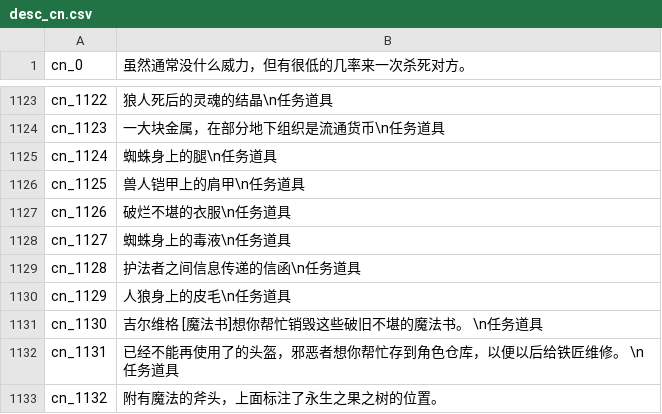
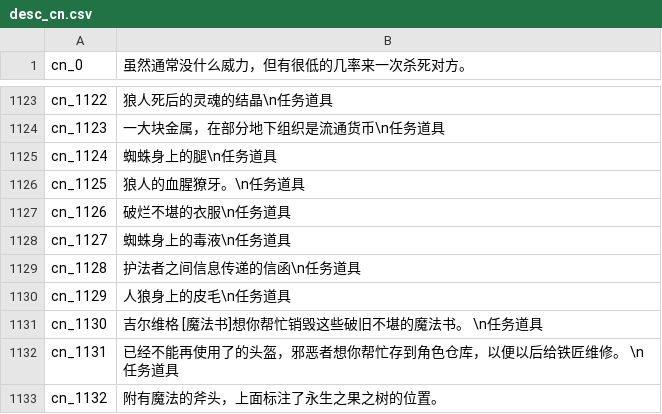
Before and after one commit to oberon-wu/teon-lang, a CSV file: desc/desc_cn.csv, drawn as a sheet; only a part is shown, gaps mark what is left out.

Commit message:
修改任务道具描述。

```diff
--- a/desc/desc_cn.csv
+++ b/desc/desc_cn.csv
@@ -1125,3 +1125,3 @@ cn_1123,一大块金属，在部分地下组织是流通货币\n任务道具
 cn_1124,蜘蛛身上的腿\n任务道具
-cn_1125,兽人铠甲上的肩甲\n任务道具
+cn_1125,狼人的血腥獠牙。\n任务道具
 cn_1126,破烂不堪的衣服\n任务道具
```
